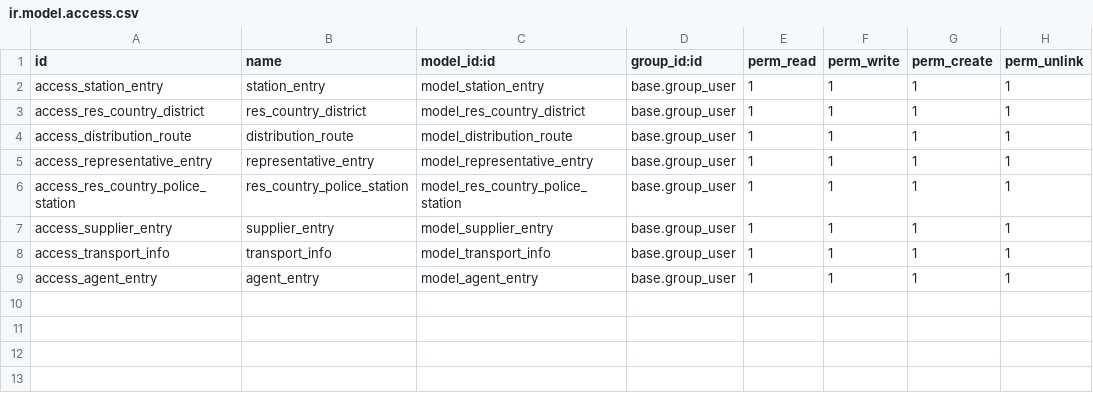
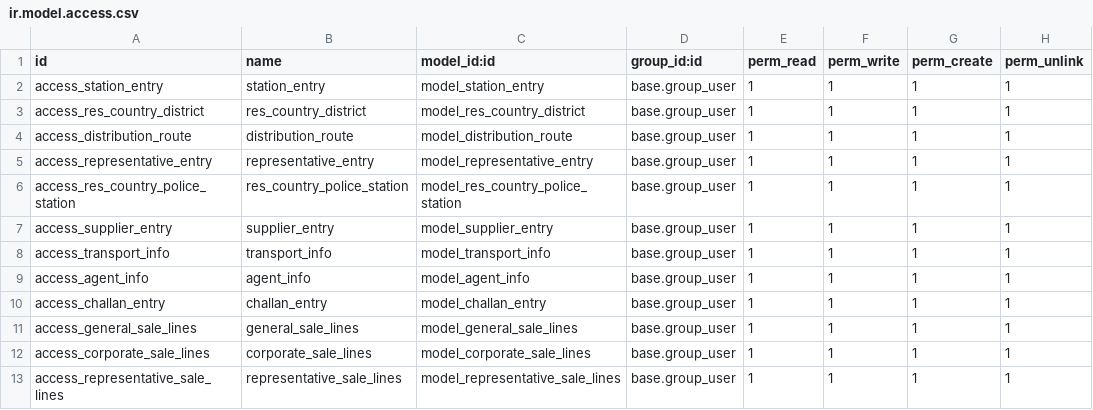
Before and after one commit to ashraful-islam21597/The-Daily-Star, a CSV file: circulation/security/ir.model.access.csv, drawn as a sheet.

Commit message:
circulation updated

```diff
--- a/circulation/security/ir.model.access.csv
+++ b/circulation/security/ir.model.access.csv
@@ -8,2 +8,6 @@ access_supplier_entry,supplier_entry,model_supplier_entry,base.group_user,1,1,1,
 access_transport_info,transport_info,model_transport_info,base.group_user,1,1,1,1
-access_agent_entry,agent_entry,model_agent_entry,base.group_user,1,1,1,1
+access_agent_info,agent_info,model_agent_info,base.group_user,1,1,1,1
+access_challan_entry,challan_entry,model_challan_entry,base.group_user,1,1,1,1
+access_general_sale_lines,general_sale_lines,model_general_sale_lines,base.group_user,1,1,1,1
+access_corporate_sale_lines,corporate_sale_lines,model_corporate_sale_lines,base.group_user,1,1,1,1
+access_representative_sale_lines,representative_sale_lines,model_representative_sale_lines,base.group_user,1,1,1,1
```
Also changed, not shown: 13 other files.
